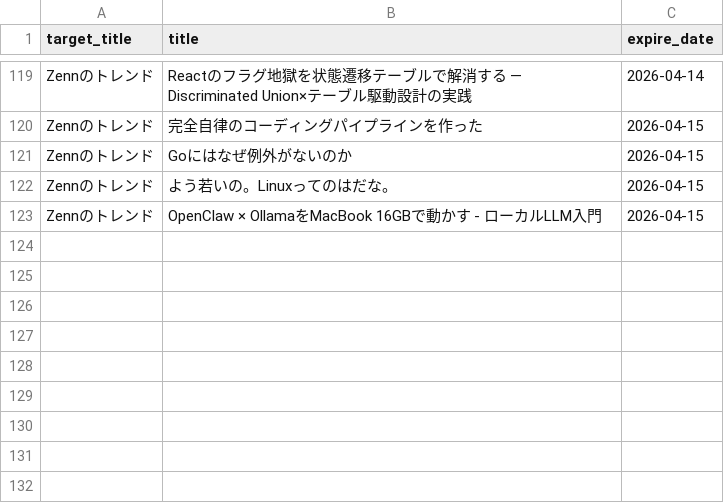
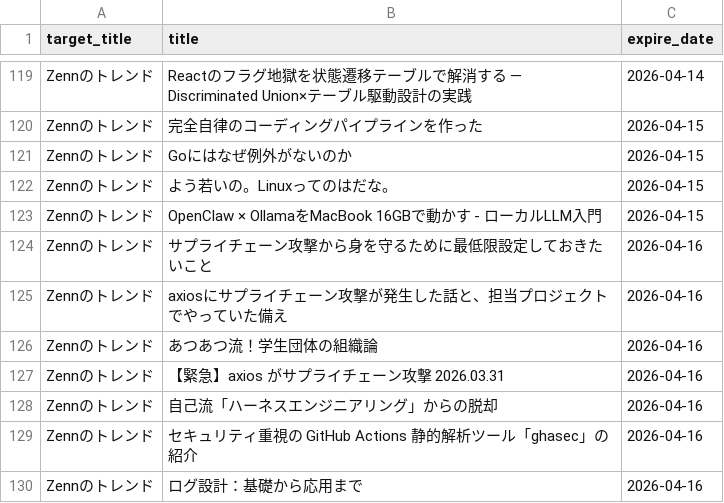
Before and after one commit to grazie-a-k-a-keita/rss-reader, a CSV file: src/data/histories.csv, drawn as a sheet; only a part is shown, gaps mark what is left out.

```diff
--- a/src/data/histories.csv
+++ b/src/data/histories.csv
@@ -123 +123,8 @@ Zennのトレンド,よう若いの。Linuxってのはだな。,2026-04-15
 Zennのトレンド,OpenClaw × OllamaをMacBook 16GBで動かす - ローカルLLM入門,2026-04-15
+Zennのトレンド,サプライチェーン攻撃から身を守るために最低限設定しておきたいこと,2026-04-16
+Zennのトレンド,axiosにサプライチェーン攻撃が発生した話と、担当プロジェクトでやっていた備え,2026-04-16
+Zennのトレンド,あつあつ流！学生団体の組織論,2026-04-16
+Zennのトレンド,【緊急】axios がサプライチェーン攻撃 2026.03.31,2026-04-16
+Zennのトレンド,自己流「ハーネスエンジニアリング」からの脱却,2026-04-16
+Zennのトレンド,セキュリティ重視の GitHub Actions 静的解析ツール「ghasec」の紹介,2026-04-16
+Zennのトレンド,ログ設計：基礎から応用まで,2026-04-16
```
